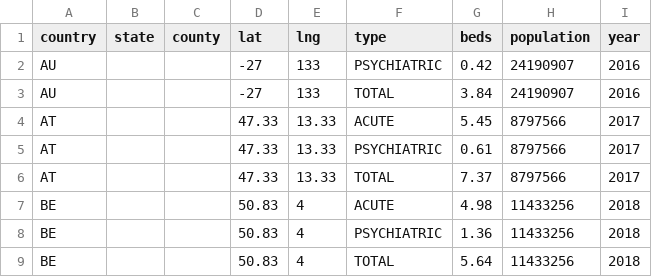
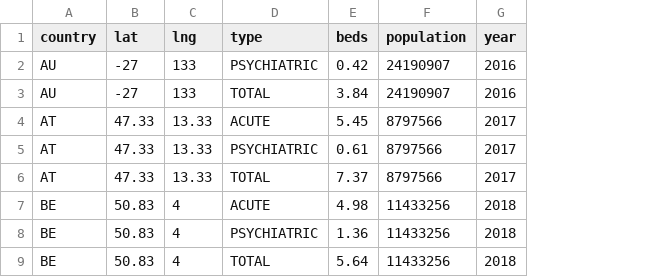
Before and after one commit to PabVillar/databases_project, a CSV file: hospital_beds_per_oecd_v1.csv, drawn as a sheet; only a part is shown; the diff names each change by its address in the sheet, - before the commit and + after, or states it on an @@ line.

Commit message:
Update hospital_beds_per_oecd_v1.csv

```diff
--- a/hospital_beds_per_oecd_v1.csv
+++ b/hospital_beds_per_oecd_v1.csv
-column B (state), empty
-column C (county), empty
```
